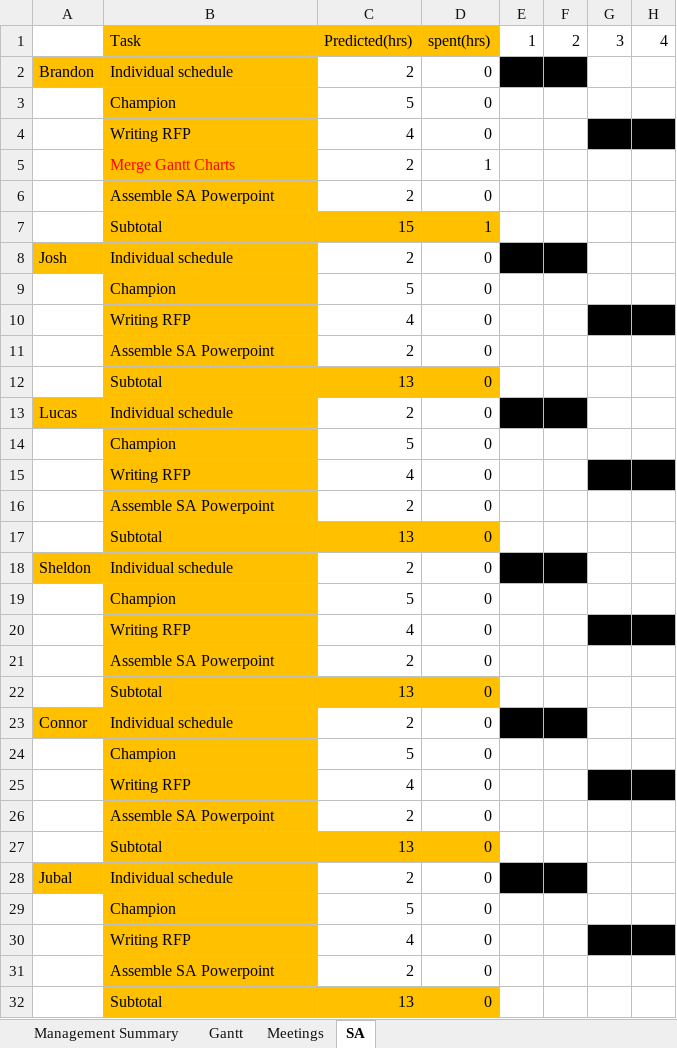
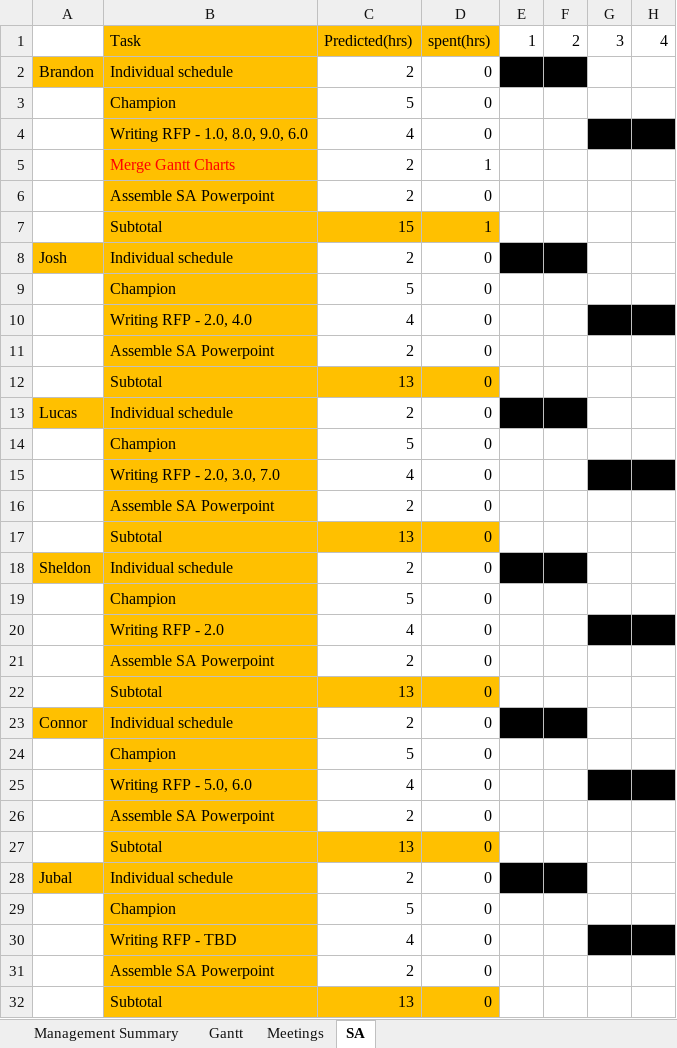
Before and after one commit to cjwilliams97/6_Angry_Devs, an Excel workbook: Team_Gantt_Chart.xlsx, sheet SA, drawn as a sheet; only a part is shown; values as stored, in another font and other column widths than the file's, no borders; the diff names each change by its address in the sheet, - before the commit and + after, or states it on an @@ line.

```diff
--- a/Team_Gantt_Chart.xlsx (sheet SA)
+++ b/Team_Gantt_Chart.xlsx (sheet SA)
-B4: Writing RFP
+B4: Writing RFP - 1.0, 8.0, 9.0, 6.0
-B10: Writing RFP
+B10: Writing RFP - 2.0, 4.0
-B15: Writing RFP
+B15: Writing RFP - 2.0, 3.0, 7.0
-B20: Writing RFP
+B20: Writing RFP - 2.0
-B25: Writing RFP
+B25: Writing RFP - 5.0, 6.0
-B30: Writing RFP
+B30: Writing RFP - TBD
```
Also changed, not shown: sheet Gantt, sheet Management Summary.
